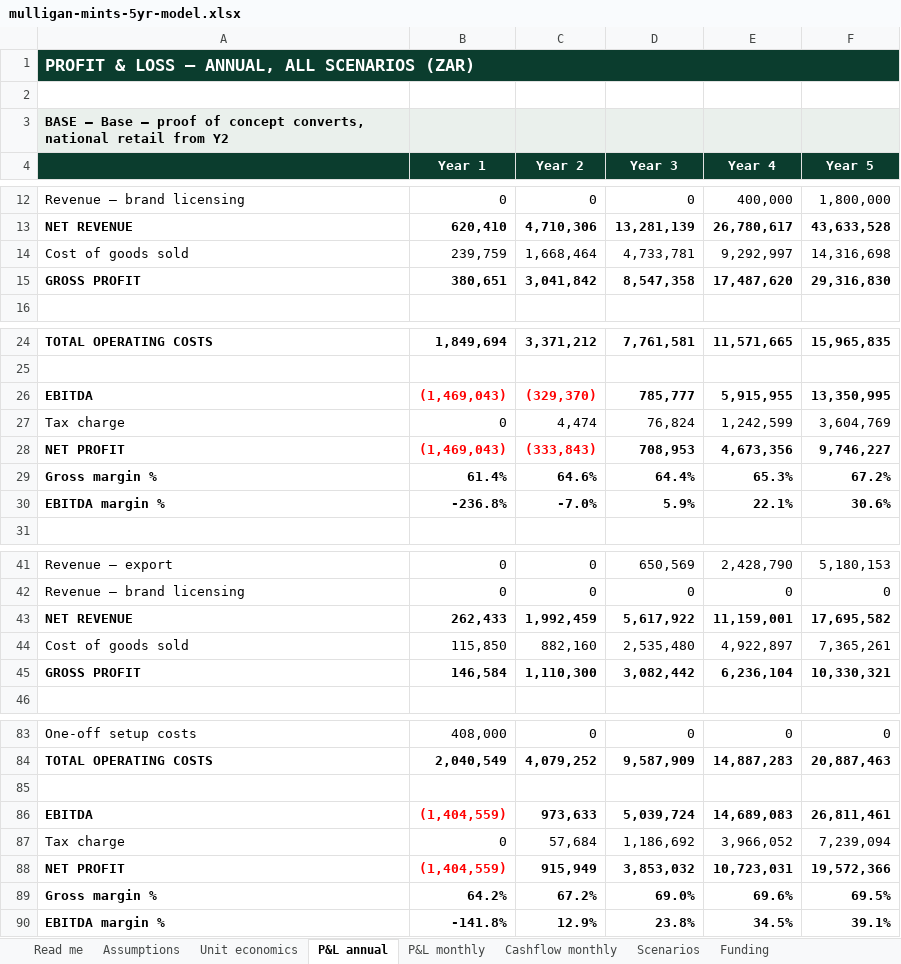
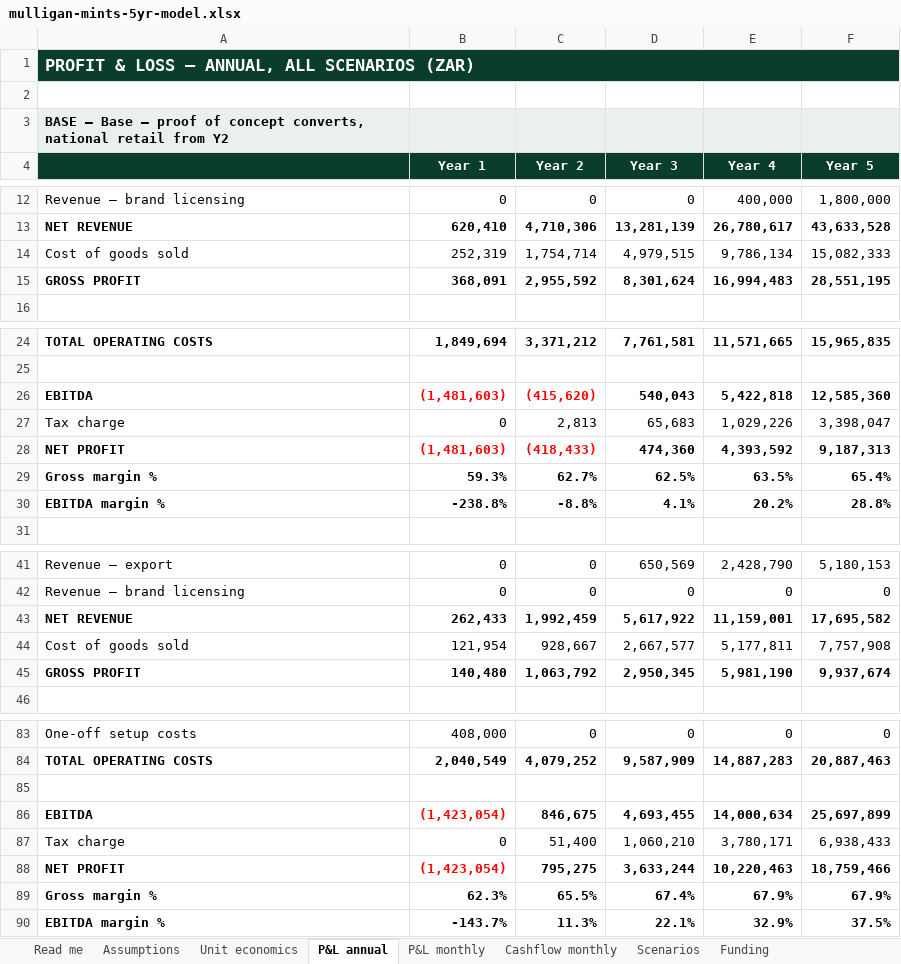
Before and after one commit to getluckyjo/mulliganmints, an Excel workbook: finance/outputs/mulligan-mints-5yr-model.xlsx, sheet P&L annual, drawn as a sheet; only a part is shown, gaps mark what is left out; values as stored, in another font and other column widths than the file's, no borders; removed rows and columns are numbered as before the commit, all else as after; the diff covers the shown part only; the diff names each change by its address in the sheet, - before the commit and + after, or states it on an @@ line.

```diff
--- a/finance/outputs/mulligan-mints-5yr-model.xlsx (sheet P&L annual)
+++ b/finance/outputs/mulligan-mints-5yr-model.xlsx (sheet P&L annual)
-row 14: Cost of goods sold | 239,759 | 1,668,464 | 4,733,781 | 9,292,997 | 14,316,698
-row 15: GROSS PROFIT | 380,651 | 3,041,842 | 8,547,358 | 17,487,620 | 29,316,830
+row 14: Cost of goods sold | 252,319 | 1,754,714 | 4,979,515 | 9,786,134 | 15,082,333
+row 15: GROSS PROFIT | 368,091 | 2,955,592 | 8,301,624 | 16,994,483 | 28,551,195
-row 26: EBITDA | (1,469,043) | (329,370) | 785,777 | 5,915,955 | 13,350,995
+row 26: EBITDA | (1,481,603) | (415,620) | 540,043 | 5,422,818 | 12,585,360
-C27 (Year 2): 4,474
+C27 (Year 2): 2,813
-D27 (Year 3): 76,824
+D27 (Year 3): 65,683
-E27 (Year 4): 1,242,599
+E27 (Year 4): 1,029,226
-F27 (Year 5): 3,604,769
+F27 (Year 5): 3,398,047
-row 28: NET PROFIT | (1,469,043) | (333,843) | 708,953 | 4,673,356 | 9,746,227
-row 29: Gross margin % | 61.4% | 64.6% | 64.4% | 65.3% | 67.2%
-row 30: EBITDA margin % | -236.8% | -7.0% | 5.9% | 22.1% | 30.6%
+row 28: NET PROFIT | (1,481,603) | (418,433) | 474,360 | 4,393,592 | 9,187,313
+row 29: Gross margin % | 59.3% | 62.7% | 62.5% | 63.5% | 65.4%
+row 30: EBITDA margin % | -238.8% | -8.8% | 4.1% | 20.2% | 28.8%
-row 44: Cost of goods sold | 115,850 | 882,160 | 2,535,480 | 4,922,897 | 7,365,261
-row 45: GROSS PROFIT | 146,584 | 1,110,300 | 3,082,442 | 6,236,104 | 10,330,321
+row 44: Cost of goods sold | 121,954 | 928,667 | 2,667,577 | 5,177,811 | 7,757,908
+row 45: GROSS PROFIT | 140,480 | 1,063,792 | 2,950,345 | 5,981,190 | 9,937,674
-row 86: EBITDA | (1,404,559) | 973,633 | 5,039,724 | 14,689,083 | 26,811,461
+row 86: EBITDA | (1,423,054) | 846,675 | 4,693,455 | 14,000,634 | 25,697,899
-C87 (Year 2): 57,684
+C87 (Year 2): 51,400
-D87 (Year 3): 1,186,692
+D87 (Year 3): 1,060,210
-E87 (Year 4): 3,966,052
+E87 (Year 4): 3,780,171
-F87 (Year 5): 7,239,094
+F87 (Year 5): 6,938,433
-row 88: NET PROFIT | (1,404,559) | 915,949 | 3,853,032 | 10,723,031 | 19,572,366
-row 89: Gross margin % | 64.2% | 67.2% | 69.0% | 69.6% | 69.5%
-row 90: EBITDA margin % | -141.8% | 12.9% | 23.8% | 34.5% | 39.1%
+row 88: NET PROFIT | (1,423,054) | 795,275 | 3,633,244 | 10,220,463 | 18,759,466
+row 89: Gross margin % | 62.3% | 65.5% | 67.4% | 67.9% | 67.9%
+row 90: EBITDA margin % | -143.7% | 11.3% | 22.1% | 32.9% | 37.5%
```
Also changed, not shown: 6 added rows, 6 removed rows and 1 edited cell elsewhere in this sheet, sheet Cashflow monthly, sheet Purchase orders, sheet P&L monthly, sheet Unit economics, sheet Scenarios, sheet Funding, 2 more sheets, 16 other files.
